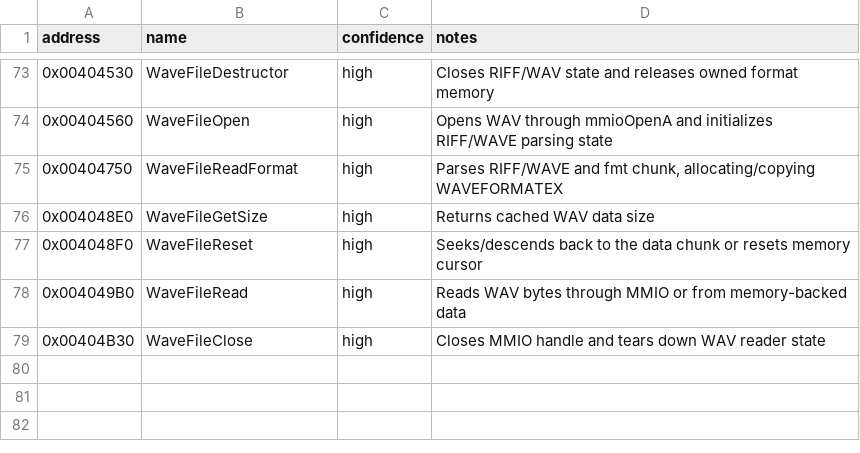
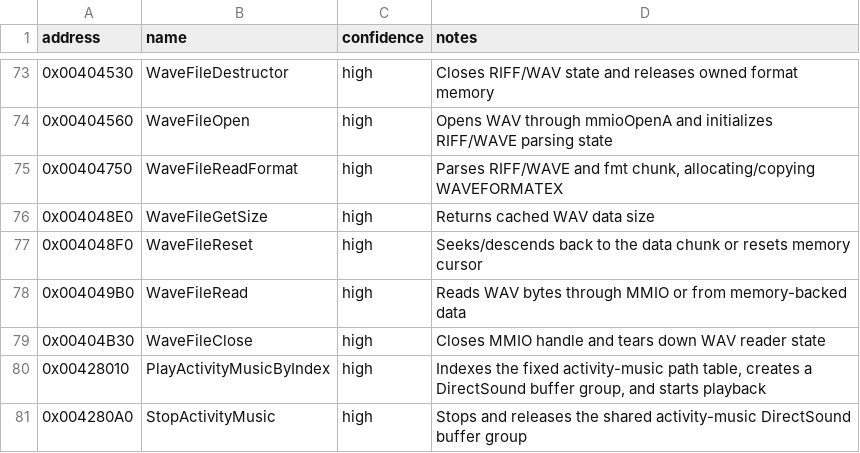
Before and after one commit to lizardpeter/btb-reverse, a CSV file: ghidra/known_symbols.csv, drawn as a sheet; only a part is shown, gaps mark what is left out; the diff names each change by its address in the sheet, - before the commit and + after, or states it on an @@ line.

Commit message:
Name shared activity music helpers

```diff
--- a/ghidra/known_symbols.csv
+++ b/ghidra/known_symbols.csv
+row 80: 0x00428010 | PlayActivityMusicByIndex | high | Indexes the fixed activity-music path table, creates a DirectSound buffer group, and starts playback
+row 81: 0x004280A0 | StopActivityMusic | high | Stops and releases the shared activity-music DirectSound buffer group
```
